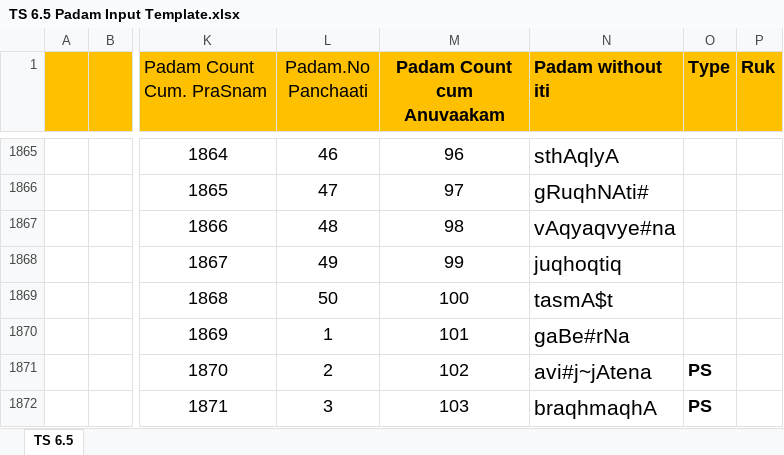
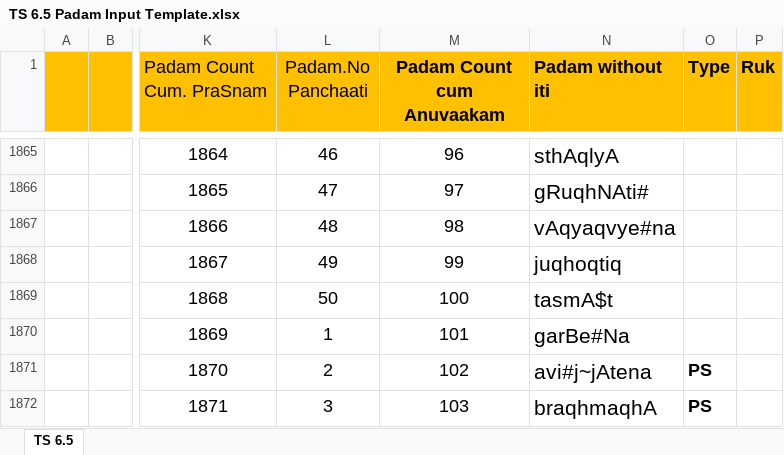
Before and after one commit to KYVeda/texts, an Excel workbook: TS Jatai Working/Padam Input Templates/TS 6.5 Padam Input Template.xlsx, sheet TS 6.5, drawn as a sheet; only a part is shown, gaps mark what is left out; values as stored, in another font and other column widths than the file's, no borders; the diff names each change by its address in the sheet, - before the commit and + after, or states it on an @@ line.

```diff
--- a/TS Jatai Working/Padam Input Templates/TS 6.5 Padam Input Template.xlsx (sheet TS 6.5)
+++ b/TS Jatai Working/Padam Input Templates/TS 6.5 Padam Input Template.xlsx (sheet TS 6.5)
-N1870 (Padam without iti): gaBe#rNa
+N1870 (Padam without iti): garBe#Na
```
Also changed, not shown: 6 other files.
